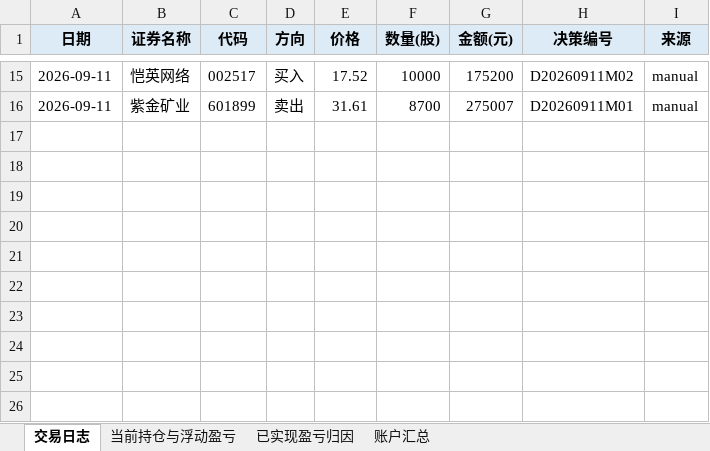
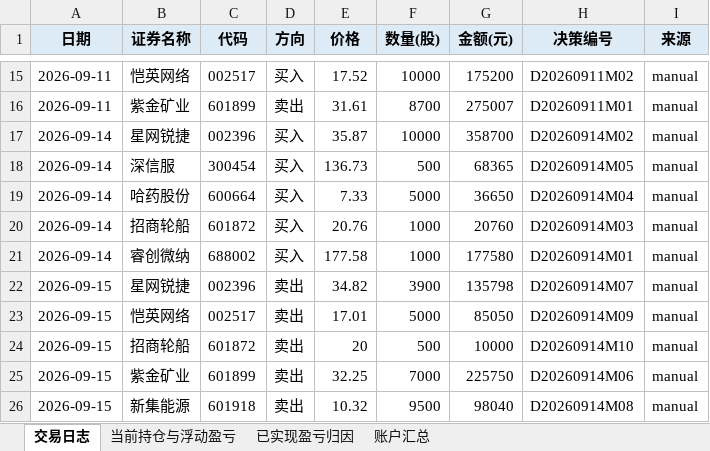
Before and after one commit to Albertdev12/pbl-workflow, an Excel workbook: outputs/09_交易日志与盈亏归因.xlsx, sheet 交易日志, drawn as a sheet; only a part is shown, gaps mark what is left out; values as stored, in another font and other column widths than the file's, no borders; the diff names each change by its address in the sheet, - before the commit and + after, or states it on an @@ line.

Commit message:
同步 outputs/09_交易日志与盈亏归因.xlsx（2026-09-13 修正数据源后重建）

```diff
--- a/outputs/09_交易日志与盈亏归因.xlsx (sheet 交易日志)
+++ b/outputs/09_交易日志与盈亏归因.xlsx (sheet 交易日志)
+row 17: 2026-09-14 | 星网锐捷 | 002396 | 买入 | 35.87 | 10000 | 358700 | D20260914M02 | manual
+row 18: 2026-09-14 | 深信服 | 300454 | 买入 | 136.73 | 500 | 68365 | D20260914M05 | manual
+row 19: 2026-09-14 | 哈药股份 | 600664 | 买入 | 7.33 | 5000 | 36650 | D20260914M04 | manual
+row 20: 2026-09-14 | 招商轮船 | 601872 | 买入 | 20.76 | 1000 | 20760 | D20260914M03 | manual
+row 21: 2026-09-14 | 睿创微纳 | 688002 | 买入 | 177.58 | 1000 | 177580 | D20260914M01 | manual
+row 22: 2026-09-15 | 星网锐捷 | 002396 | 卖出 | 34.82 | 3900 | 135798 | D20260914M07 | manual
+row 23: 2026-09-15 | 恺英网络 | 002517 | 卖出 | 17.01 | 5000 | 85050 | D20260914M09 | manual
+row 24: 2026-09-15 | 招商轮船 | 601872 | 卖出 | 20 | 500 | 10000 | D20260914M10 | manual
+row 25: 2026-09-15 | 紫金矿业 | 601899 | 卖出 | 32.25 | 7000 | 225750 | D20260914M06 | manual
+row 26: 2026-09-15 | 新集能源 | 601918 | 卖出 | 10.32 | 9500 | 98040 | D20260914M08 | manual
```
Also changed, not shown: sheet 当前持仓与浮动盈亏, sheet 已实现盈亏归因, sheet 账户汇总.
